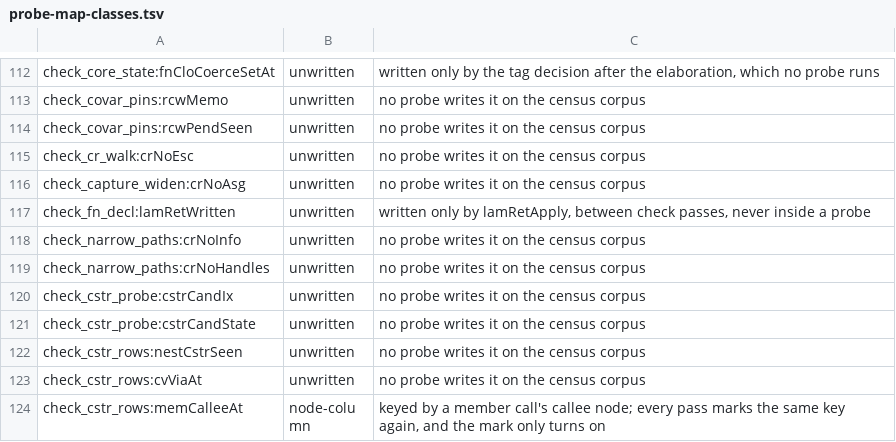
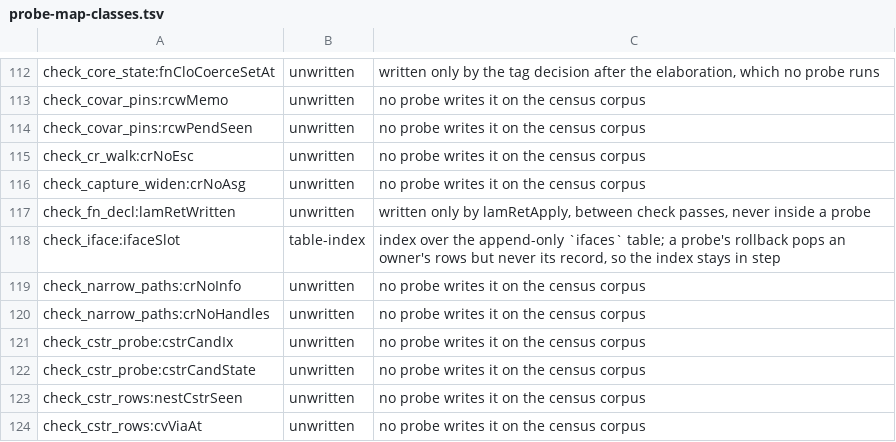
Before and after one commit to voces/vl, a TSV file: scripts/probe-map-classes.tsv, drawn as a sheet; only a part is shown, gaps mark what is left out; the shorter side is filled out with more unchanged rows; the diff names each change by its address in the sheet, - before the commit and + after, or states it on an @@ line.

```diff
--- a/scripts/probe-map-classes.tsv
+++ b/scripts/probe-map-classes.tsv
+row 118: check_iface:ifaceSlot | table-index | index over the append-only `ifaces` table; a probe's rollback pops an owner's rows but never its record, so the index stays in step
```
Also changed, not shown: 10 other files.
